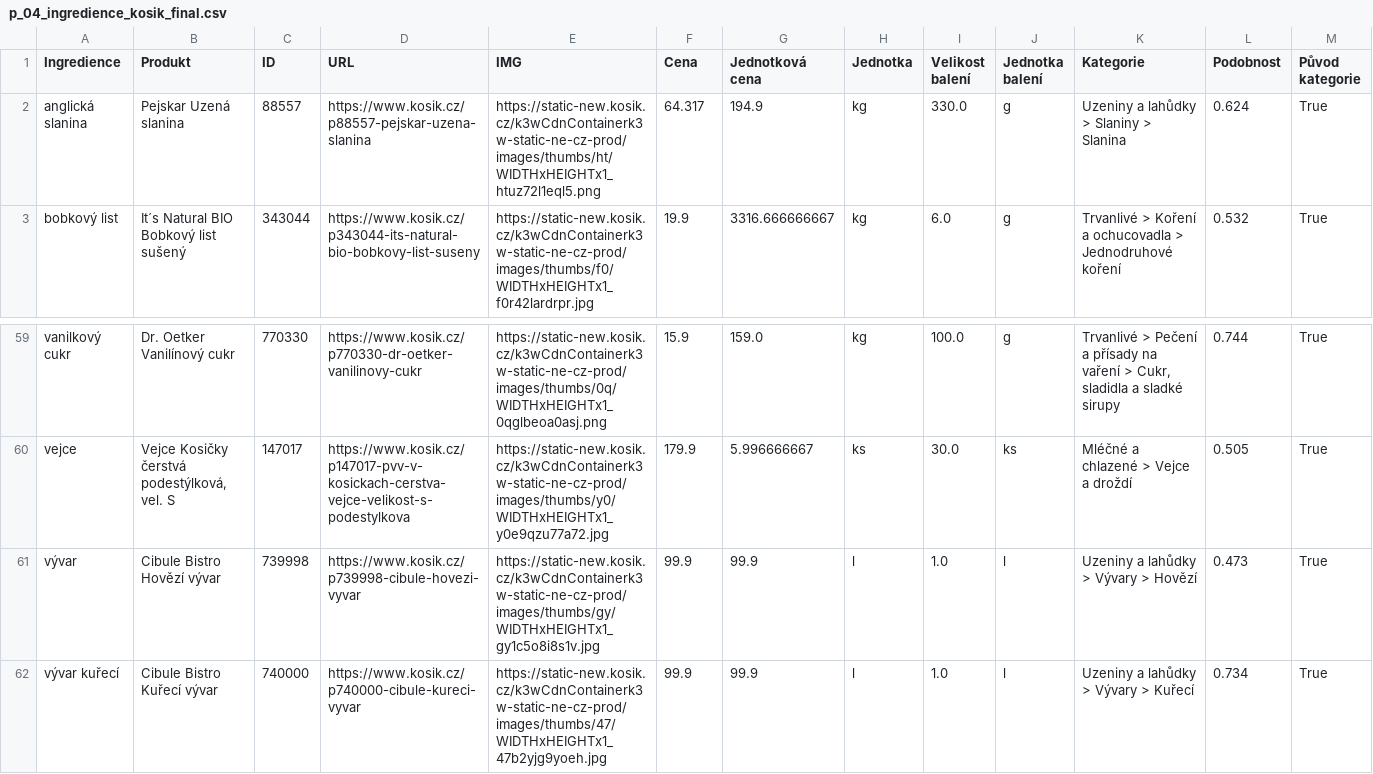
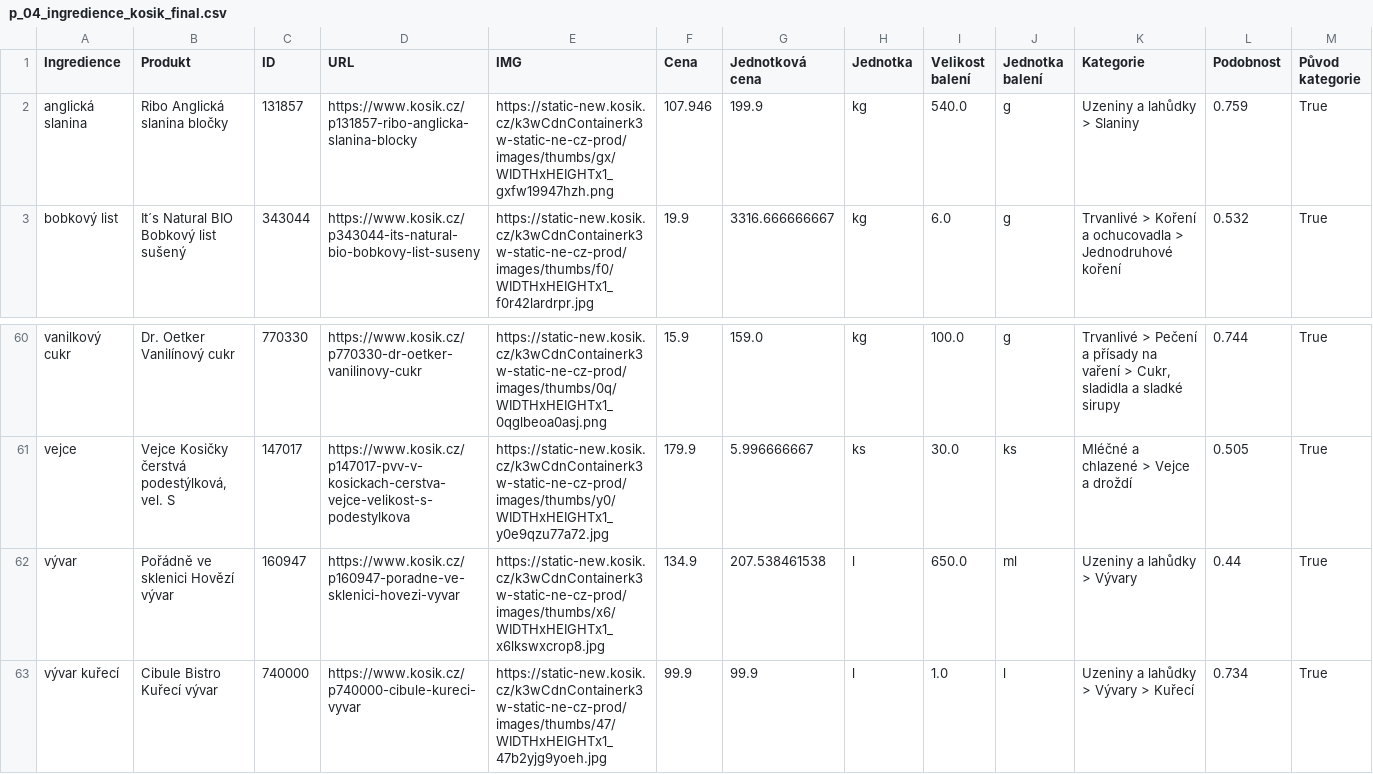
Before and after one commit to anna-pokorna/project_app, a CSV file: data/p_04_ingredience_kosik_final.csv, drawn as a sheet; only a part is shown, gaps mark what is left out; addresses are those after the commit; the diff covers the shown part only; the diff names each change by its address in the sheet, - before the commit and + after, or states it on an @@ line.

```diff
--- a/data/p_04_ingredience_kosik_final.csv
+++ b/data/p_04_ingredience_kosik_final.csv
-B2 (Produkt): Pejskar Uzená slanina
+B2 (Produkt): Ribo Anglická slanina bločky
-C2 (ID): 88557
+C2 (ID): 131857
-D2 (URL): https://www.kosik.cz/p88557-pejskar-uzena-slanina
+D2 (URL): https://www.kosik.cz/p131857-ribo-anglicka-slanina-blocky
-E2 (IMG): https://static-new.kosik.cz/k3wCdnContainerk3w-static-ne-cz-prod/images/thumbs/ht/WIDTHxHEIGHTx1_htuz72l1eql5.png
+E2 (IMG): https://static-new.kosik.cz/k3wCdnContainerk3w-static-ne-cz-prod/images/thumbs/gx/WIDTHxHEIGHTx1_gxfw19947hzh.png
-F2 (Cena): 64.317
+F2 (Cena): 107.946
-G2 (Jednotková cena): 194.9
+G2 (Jednotková cena): 199.9
-I2 (Velikost balení): 330.0
+I2 (Velikost balení): 540.0
-K2 (Kategorie): Uzeniny a lahůdky > Slaniny > Slanina
+K2 (Kategorie): Uzeniny a lahůdky > Slaniny
-L2 (Podobnost): 0.624
+L2 (Podobnost): 0.759
-B62 (Produkt): Cibule Bistro Hovězí vývar
+B62 (Produkt): Pořádně ve sklenici Hovězí vývar
-C62 (ID): 739998
+C62 (ID): 160947
-D62 (URL): https://www.kosik.cz/p739998-cibule-hovezi-vyvar
+D62 (URL): https://www.kosik.cz/p160947-poradne-ve-sklenici-hovezi-vyvar
-E62 (IMG): https://static-new.kosik.cz/k3wCdnContainerk3w-static-ne-cz-prod/images/thumbs/gy/WIDTHxHEIGHTx1_gy1c5o8i8s1v.jpg
+E62 (IMG): https://static-new.kosik.cz/k3wCdnContainerk3w-static-ne-cz-prod/images/thumbs/x6/WIDTHxHEIGHTx1_x6lkswxcrop8.jpg
-F62 (Cena): 99.9
+F62 (Cena): 134.9
-G62 (Jednotková cena): 99.9
+G62 (Jednotková cena): 207.538461538
-I62 (Velikost balení): 1.0
+I62 (Velikost balení): 650.0
-J62 (Jednotka balení): l
+J62 (Jednotka balení): ml
-K62 (Kategorie): Uzeniny a lahůdky > Vývary > Hovězí
+K62 (Kategorie): Uzeniny a lahůdky > Vývary
-L62 (Podobnost): 0.473
+L62 (Podobnost): 0.44
```
Also changed, not shown: 1 added row and 30 edited cells elsewhere in this file, data/p_04_ingredience_rohlik_final.csv.
